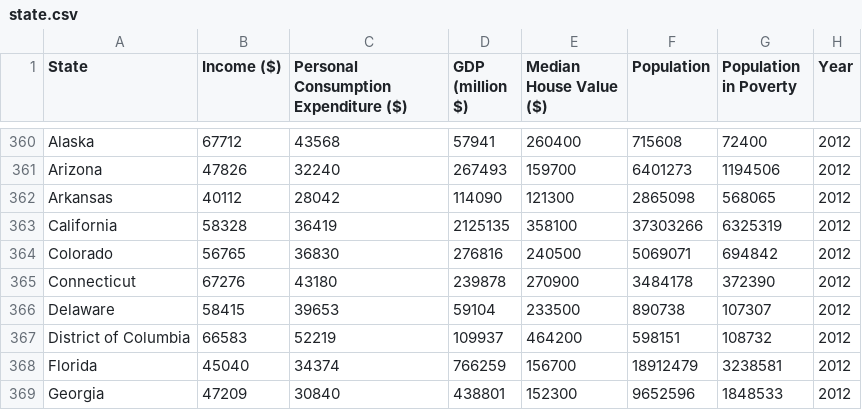
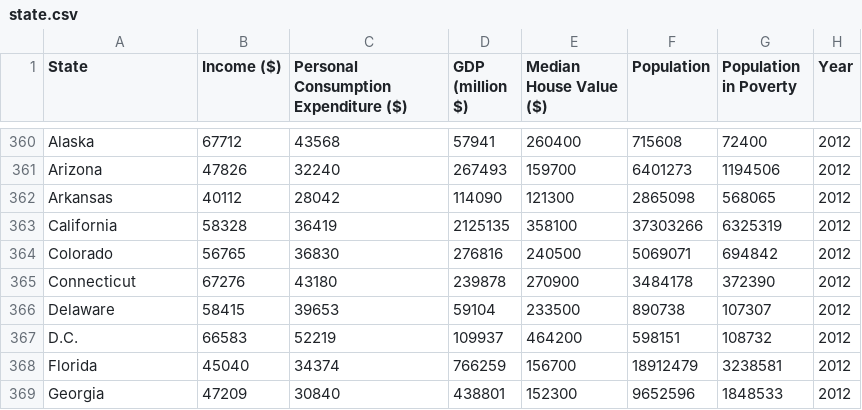
Before and after one commit to ChunChung/infsci2415, a CSV file: csv/state.csv, drawn as a sheet; only a part is shown, gaps mark what is left out.

```diff
--- a/csv/state.csv
+++ b/csv/state.csv
@@ -366,3 +366,3 @@ Connecticut,67276,43180,239878,270900,3484178,372390,2012
 Delaware,58415,39653,59104,233500,890738,107307,2012
-District of Columbia,66583,52219,109937,464200,598151,108732,2012
+D.C.,66583,52219,109937,464200,598151,108732,2012
 Florida,45040,34374,766259,156700,18912479,3238581,2012
```
Also changed, not shown: public_html/csv/state.csv, 6 other files.
